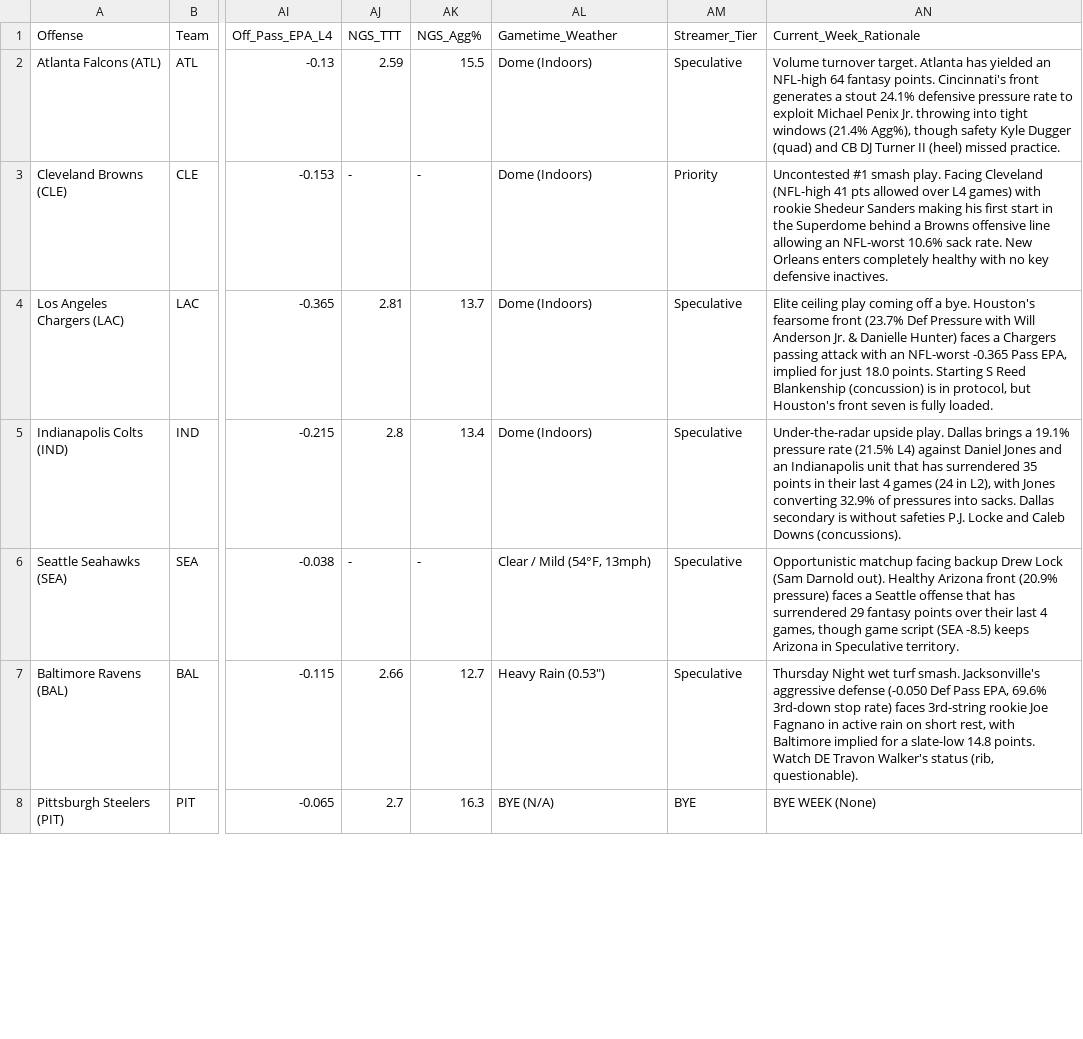
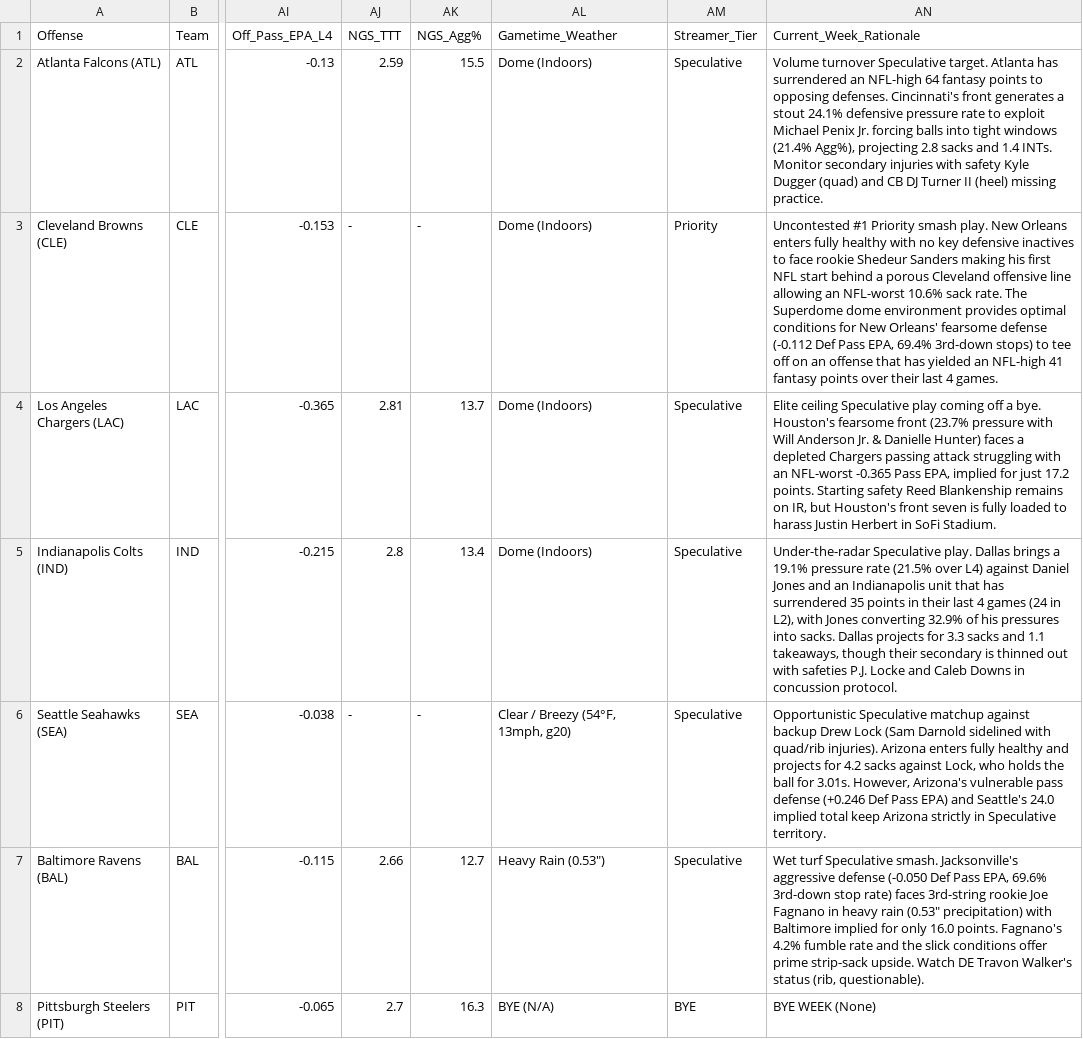
Before and after one commit to paulberman28-code/Fantasy-Football-Defense-Streamer-Tool, a CSV file: dst_streaming_targets_week9_2026.csv, drawn as a sheet; only a part is shown, gaps mark what is left out; the diff covers the shown part only; the diff names each change by its address in the sheet, - before the commit and + after, or states it on an @@ line.

Commit message:
Synchronize weather pill with game time peak gusts and re-run all 30 matchup rationales with latest metrics

```diff
--- a/dst_streaming_targets_week9_2026.csv
+++ b/dst_streaming_targets_week9_2026.csv
-AN2 (Current_Week_Rationale): Volume turnover target. Atlanta has yielded an NFL-high 64 fantasy points. Cincinnati's front generates a stout 24.1% defensive pressure rate to exploit Michael Penix Jr. throwing into tight windows (21.4% Agg%), though safety Kyle Dugger (quad) and CB DJ Turner II (heel) missed practice.
+AN2 (Current_Week_Rationale): Volume turnover Speculative target. Atlanta has surrendered an NFL-high 64 fantasy points to opposing defenses. Cincinnati's front generates a stout 24.1% defensive pressure rate to exploit Michael Penix Jr. forcing balls into tight windows (21.4% Agg%), projecting 2.8 sacks and 1.4 INTs. Monitor secondary injuries with safety Kyle Dugger (quad) and CB DJ Turner II (heel) missing practice.
-AN3 (Current_Week_Rationale): Uncontested #1 smash play. Facing Cleveland (NFL-high 41 pts allowed over L4 games) with rookie Shedeur Sanders making his first start in the Superdome behind a Browns offensive line allowing an NFL-worst 10.6% sack rate. New Orleans enters completely healthy with no key defensive inactives.
+AN3 (Current_Week_Rationale): Uncontested #1 Priority smash play. New Orleans enters fully healthy with no key defensive inactives to face rookie Shedeur Sanders making his first NFL start behind a porous Cleveland offensive line allowing an NFL-worst 10.6% sack rate. The Superdome dome environment provides optimal conditions for New Orleans' fearsome defense (-0.112 Def Pass EPA, 69.4% 3rd-down stops) to tee off on an offense that has yielded an NFL-high 41 fantasy points over their last 4 games.
-AN4 (Current_Week_Rationale): Elite ceiling play coming off a bye. Houston's fearsome front (23.7% Def Pressure with Will Anderson Jr. & Danielle Hunter) faces a Chargers passing attack with an NFL-worst -0.365 Pass EPA, implied for just 18.0 points. Starting S Reed Blankenship (concussion) is in protocol, but Houston's front seven is fully loaded.
+AN4 (Current_Week_Rationale): Elite ceiling Speculative play coming off a bye. Houston's fearsome front (23.7% pressure with Will Anderson Jr. & Danielle Hunter) faces a depleted Chargers passing attack struggling with an NFL-worst -0.365 Pass EPA, implied for just 17.2 points. Starting safety Reed Blankenship remains on IR, but Houston's front seven is fully loaded to harass Justin Herbert in SoFi Stadium.
-AN5 (Current_Week_Rationale): Under-the-radar upside play. Dallas brings a 19.1% pressure rate (21.5% L4) against Daniel Jones and an Indianapolis unit that has surrendered 35 points in their last 4 games (24 in L2), with Jones converting 32.9% of pressures into sacks. Dallas secondary is without safeties P.J. Locke and Caleb Downs (concussions).
+AN5 (Current_Week_Rationale): Under-the-radar Speculative play. Dallas brings a 19.1% pressure rate (21.5% over L4) against Daniel Jones and an Indianapolis unit that has surrendered 35 points in their last 4 games (24 in L2), with Jones converting 32.9% of his pressures into sacks. Dallas projects for 3.3 sacks and 1.1 takeaways, though their secondary is thinned out with safeties P.J. Locke and Caleb Downs in concussion protocol.
-AL6 (Gametime_Weather): Clear / Mild (54°F, 13mph)
+AL6 (Gametime_Weather): Clear / Breezy (54°F, 13mph, g20)
-AN6 (Current_Week_Rationale): Opportunistic matchup facing backup Drew Lock (Sam Darnold out). Healthy Arizona front (20.9% pressure) faces a Seattle offense that has surrendered 29 fantasy points over their last 4 games, though game script (SEA -8.5) keeps Arizona in Speculative…
+AN6 (Current_Week_Rationale): Opportunistic Speculative matchup against backup Drew Lock (Sam Darnold sidelined with quad/rib injuries). Arizona enters fully healthy and projects for 4.2 sacks against Lock, who holds the ball for 3.01s. However, Arizona's vulnerable pass defense (+0.246 Def Pass EPA) and Seattle's 24.0 implied total keep Arizona strictly in Speculative…
-AN7 (Current_Week_Rationale): Thursday Night wet turf smash. Jacksonville's aggressive defense (-0.050 Def Pass EPA, 69.6% 3rd-down stop rate) faces 3rd-string rookie Joe Fagnano in active rain on short rest, with Baltimore implied for a slate-low 14.8 points. Watch DE…
+AN7 (Current_Week_Rationale): Wet turf Speculative smash. Jacksonville's aggressive defense (-0.050 Def Pass EPA, 69.6% 3rd-down stop rate) faces 3rd-string rookie Joe Fagnano in heavy rain (0.53" precipitation) with Baltimore implied for only 16.0 points. Fagnano's 4.2% fumble rate and the slick conditions offer prime strip-sack upside. Watch DE…
```
Also changed, not shown: 29 edited cells elsewhere in this file, dst_streaming_targets_week9_2026_friendly.csv, 3 other files.
